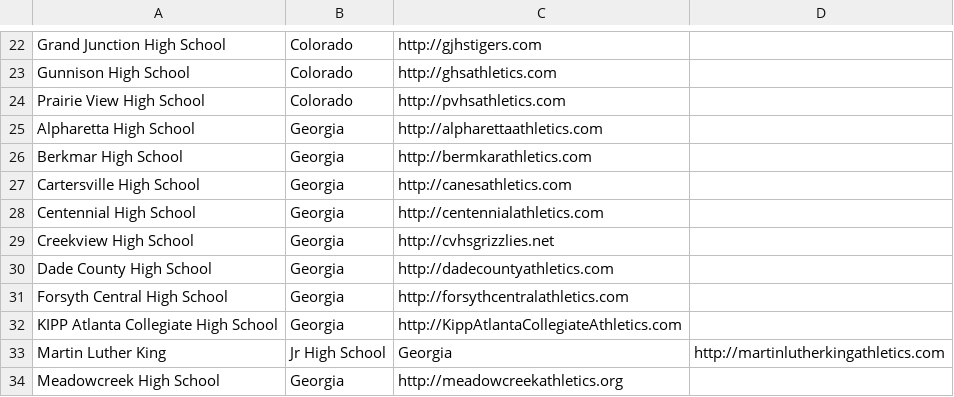
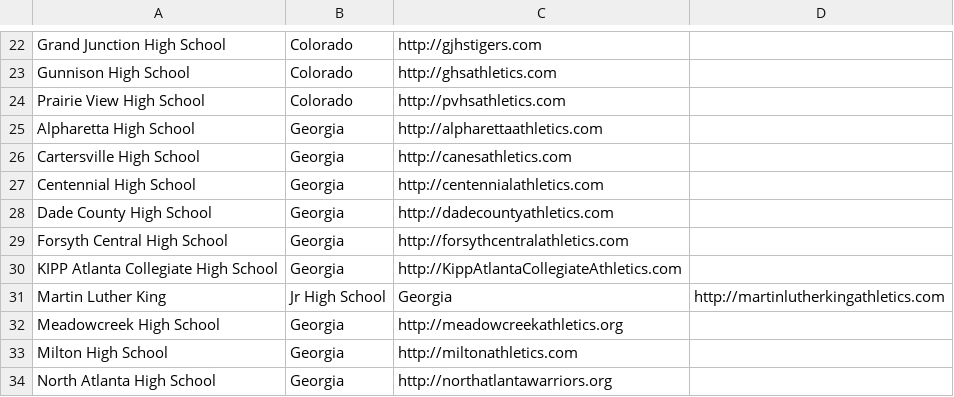
Before and after one commit to joefearnley/vnn-around-me, a CSV file: storage/temp/schools.csv, drawn as a sheet; only a part is shown, gaps mark what is left out; the shorter side is filled out with more unchanged rows.

```diff
--- a/storage/temp/schools.csv
+++ b/storage/temp/schools.csv
@@ -25,6 +25,4 @@ Prairie View High School,Colorado,http://pvhsathletics.com
 Alpharetta High School,Georgia,http://alpharettaathletics.com
-Berkmar High School,Georgia,http://bermkarathletics.com
 Cartersville High School,Georgia,http://canesathletics.com
 Centennial High School,Georgia,http://centennialathletics.com
-Creekview High School,Georgia,http://cvhsgrizzlies.net
 Dade County High School,Georgia,http://dadecountyathletics.com
```
Also changed, not shown: 2 other files.
